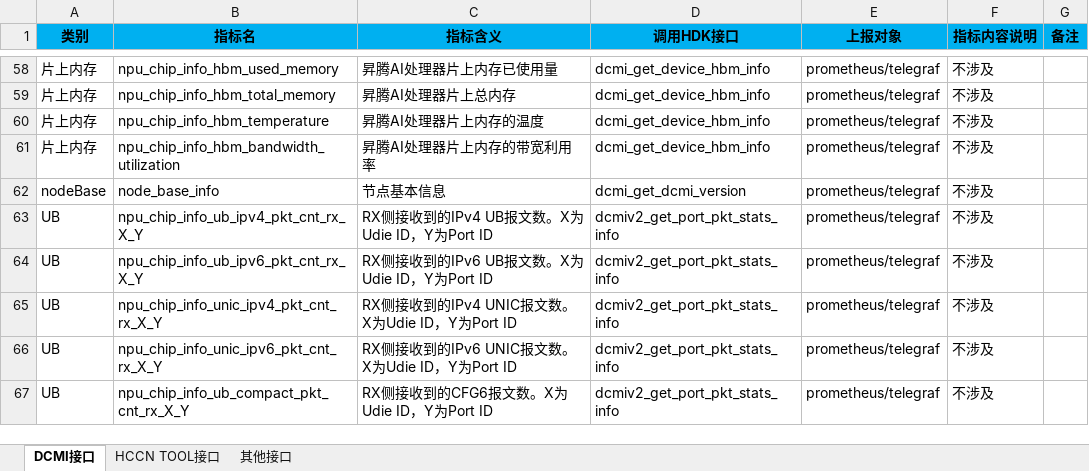
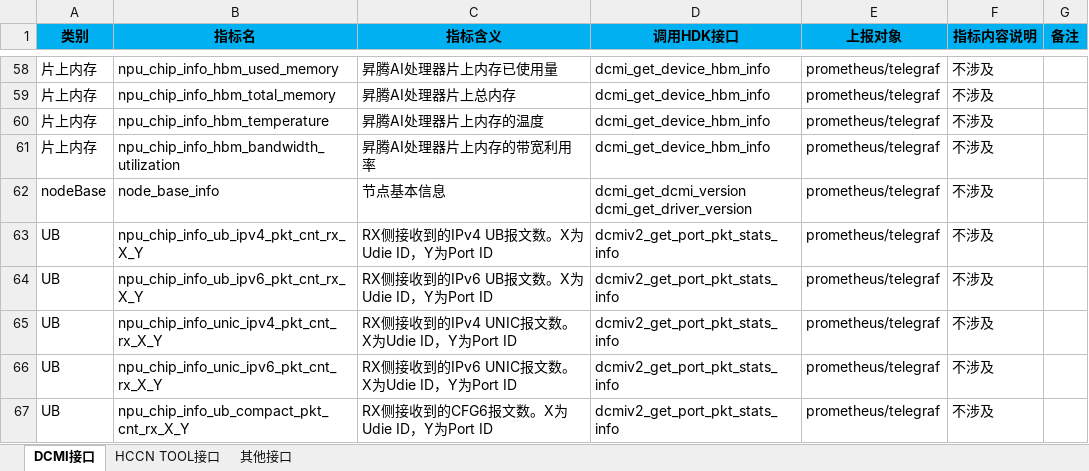
Before and after one commit to Ascend/mind-cluster, an Excel workbook: docs/zh/resource/NPU-Exporter调用的HDK接口.xlsx, sheet DCMI接口, drawn as a sheet; only a part is shown, gaps mark what is left out; values as stored, in another font and other column widths than the file's, no borders; ↵ is a line break in a cell; the diff names each change by its address in the sheet, - before the commit and + after, or states it on an @@ line.

Commit message:
增加dcmi_get_driver_version接口，npu-exporter node_base_info指标增加dcmiVersion标签等
Co-authored-by: dongpeng18<answer6618@qq.com>

```diff
--- a/docs/zh/resource/NPU-Exporter调用的HDK接口.xlsx (sheet DCMI接口)
+++ b/docs/zh/resource/NPU-Exporter调用的HDK接口.xlsx (sheet DCMI接口)
-D62 (调用HDK接口): dcmi_get_dcmi_version
+D62 (调用HDK接口): dcmi_get_dcmi_version ↵ dcmi_get_driver_version
```
Also changed, not shown: docs/zh/resource/数据信息说明.xlsx, 18 other files.
